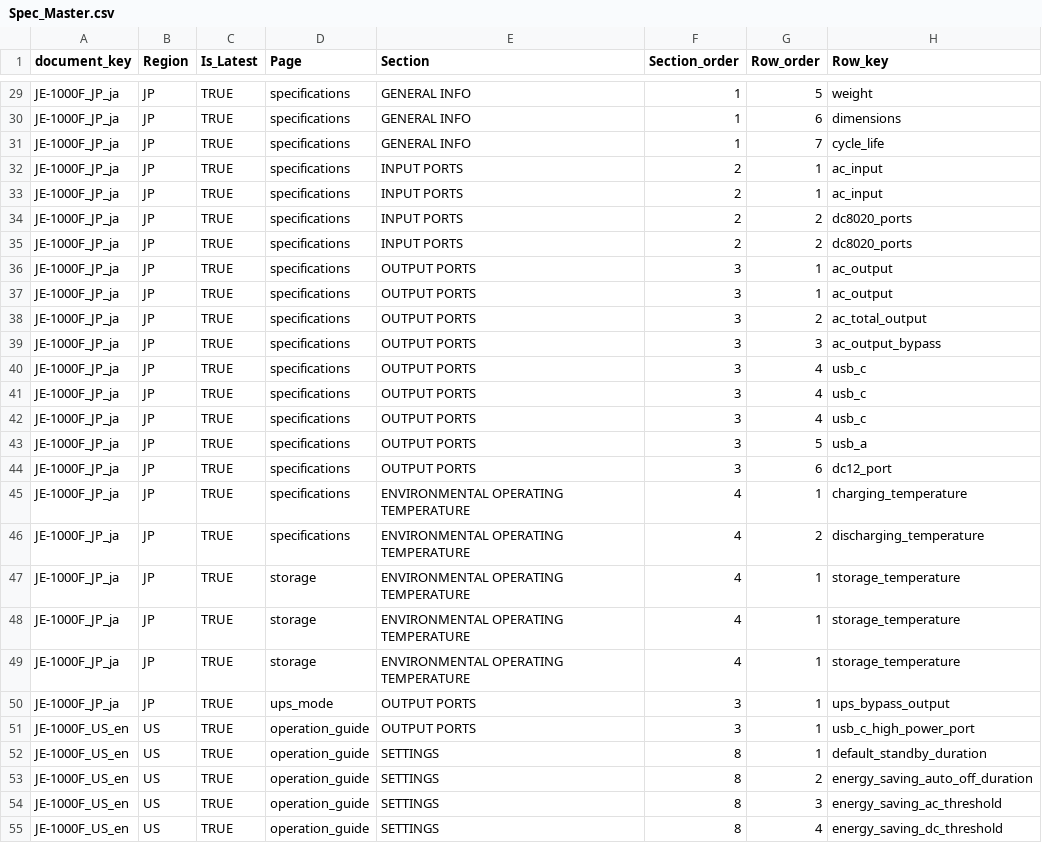
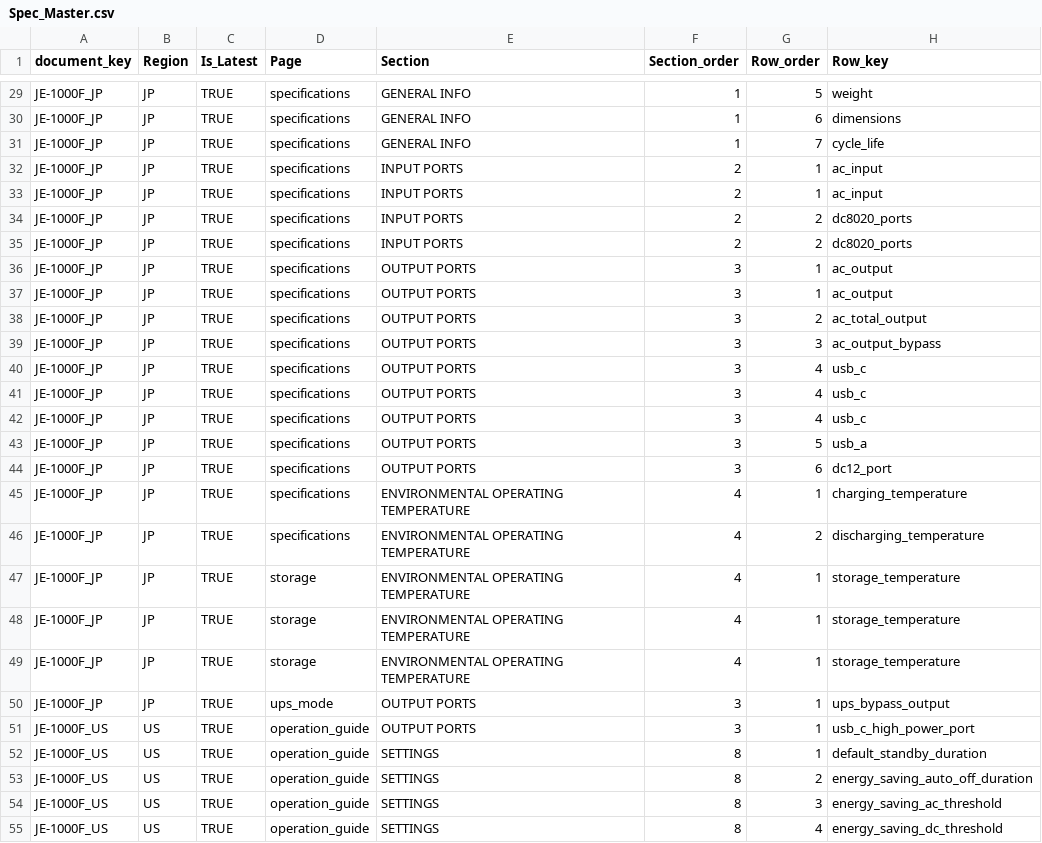
Before and after one commit to Bingboom/auto-manual, a CSV file: data/phase2/Spec_Master.csv, drawn as a sheet; only a part is shown, gaps mark what is left out; the diff covers the shown part only; the diff names each change by its address in the sheet, - before the commit and + after, or states it on an @@ line.

```diff
--- a/data/phase2/Spec_Master.csv
+++ b/data/phase2/Spec_Master.csv
-A29:A50 (document_key): JE-1000F_JP_ja
+A29:A50 (document_key): JE-1000F_JP
-A51:A55 (document_key): JE-1000F_US_en
+A51:A55 (document_key): JE-1000F_US
```
Also changed, not shown: 130 edited cells elsewhere in this file.
